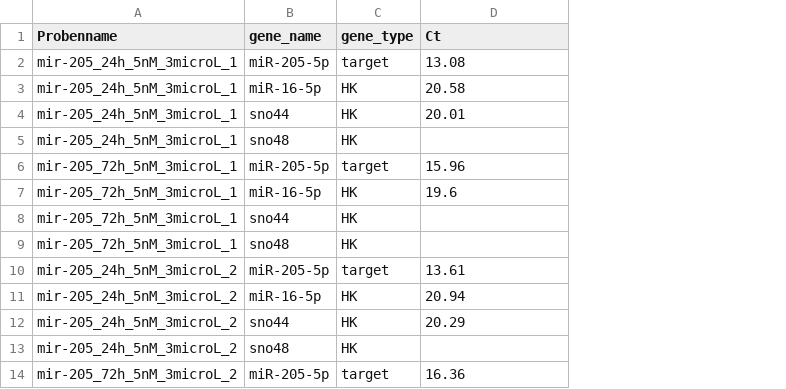
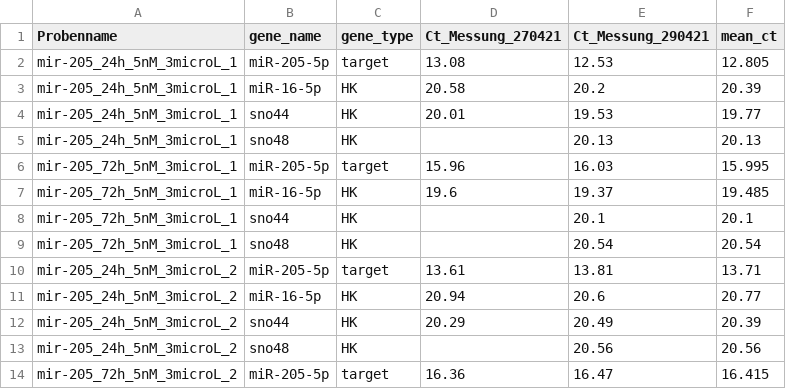
Before and after one commit to MBender1992/PhD, a CSV file: Data/PhD_MB_qPCR_transfection_mir_205_20210427.csv, drawn as a sheet; only a part is shown; the diff names each change by its address in the sheet, - before the commit and + after, or states it on an @@ line.

```diff
--- a/Data/PhD_MB_qPCR_transfection_mir_205_20210427.csv
+++ b/Data/PhD_MB_qPCR_transfection_mir_205_20210427.csv
+column E (Ct_Messung_290421), rows 2-14: 12.53 | 20.2 | 19.53 | 20.13 | 16.03 | 19.37 | 20.1 | 20.54 | 13.81 | 20.6 | 20.49 | 20.56 | 16.47
+column F (mean_ct), rows 2-14: 12.805 | 20.39 | 19.77 | 20.13 | 15.995 | 19.485 | 20.1 | 20.54 | 13.71 | 20.77 | 20.39 | 20.56 | 16.415
-D1: Ct
+D1: Ct_Messung_270421
```
Also changed, not shown: 2 other files.
